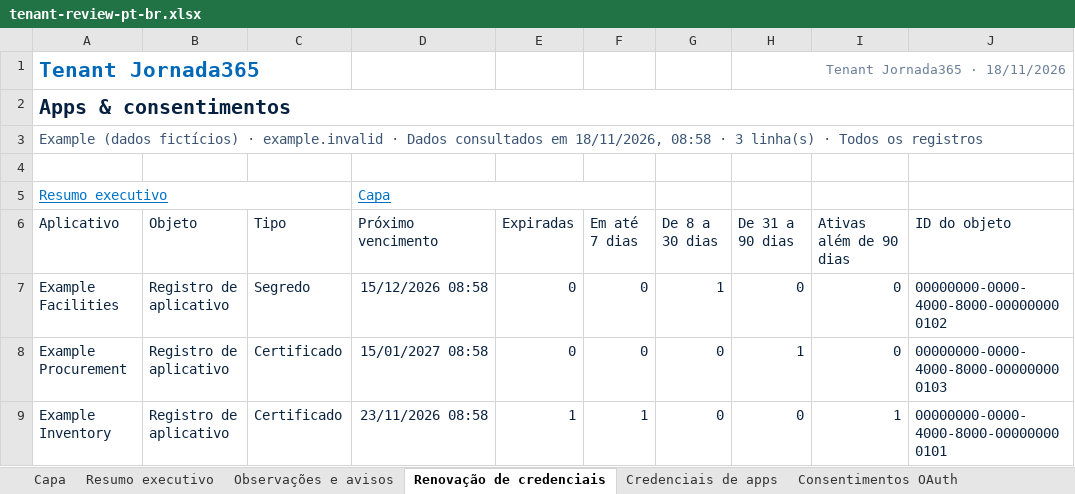
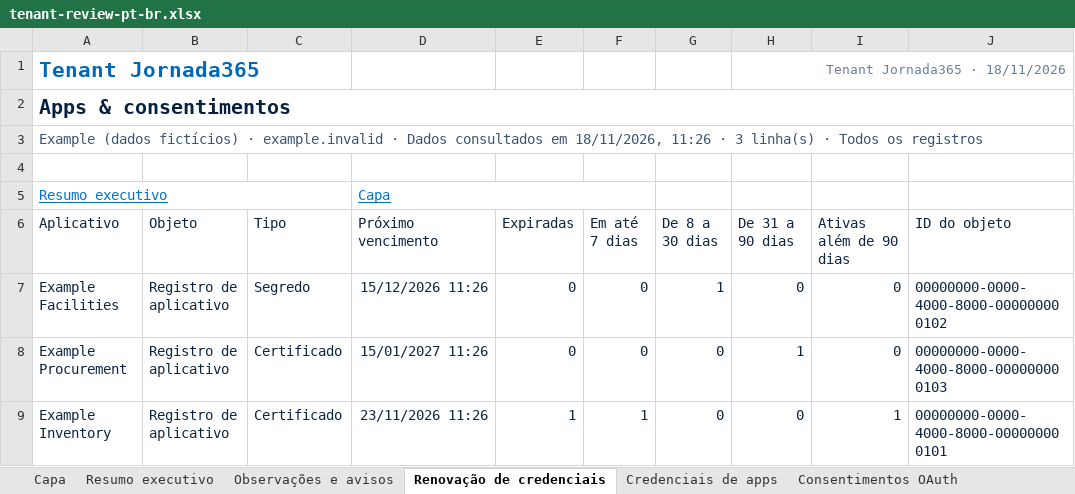
Before and after one commit to sesantanajr/jornada365-tenant-reports, an Excel workbook: docs/examples/tenant-review-pt-br.xlsx, sheet Renovação de credenciais, drawn as a sheet; only a part is shown; values as stored, in another font and other column widths than the file's, no borders; table styles not drawn; the diff names each change by its address in the sheet, - before the commit and + after, or states it on an @@ line.

```diff
--- a/docs/examples/tenant-review-pt-br.xlsx (sheet Renovação de credenciais)
+++ b/docs/examples/tenant-review-pt-br.xlsx (sheet Renovação de credenciais)
-A3 (Aplicativo): …em 18/11/2026, 08:58 · 3…
+A3 (Aplicativo): …em 18/11/2026, 11:26 · 3…
-D7 (Próximo vencimento): 15/12/2026 08:58
+D7 (Próximo vencimento): 15/12/2026 11:26
-D8 (Próximo vencimento): 15/01/2027 08:58
+D8 (Próximo vencimento): 15/01/2027 11:26
-D9 (Próximo vencimento): 23/11/2026 08:58
+D9 (Próximo vencimento): 23/11/2026 11:26
```
Also changed, not shown: sheet Credenciais de apps, sheet Sobre, sheet Observações e avisos, sheet Recomendações de identidade, sheet Consentimentos OAuth, sheet Histórico da pontuação, 1 more sheet, docs/examples/tenant-review-en.xlsx, 15 other files.
